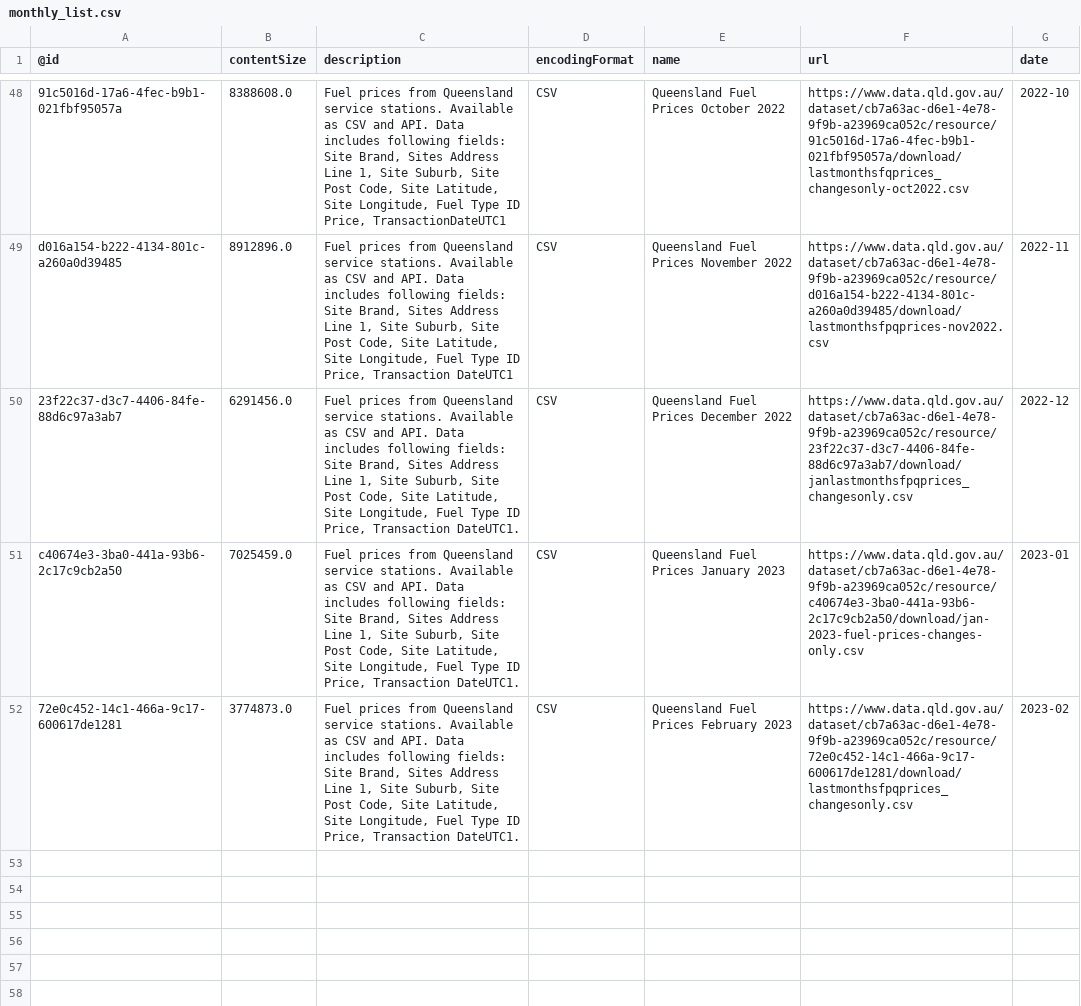
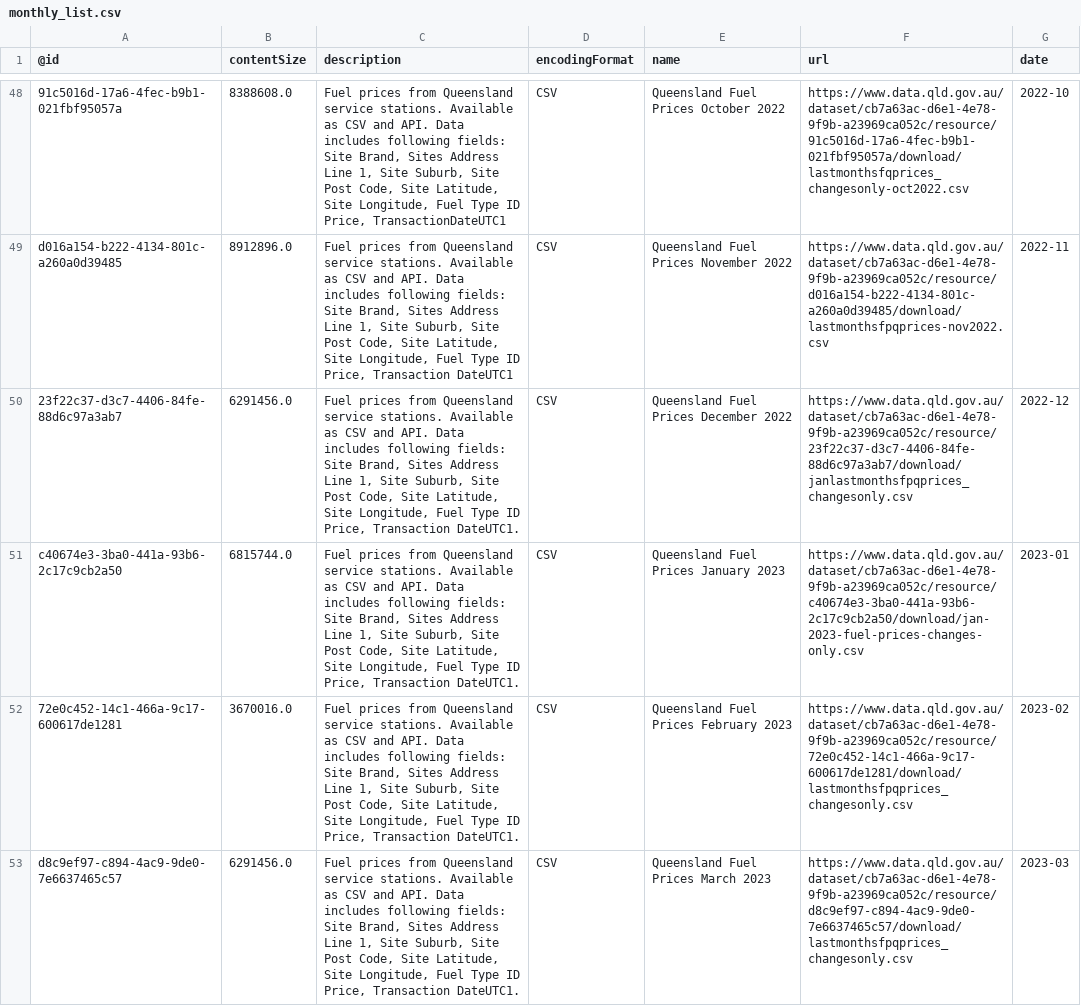
Before and after one commit to gsajko/QLD_fuel_scraping, a CSV file: data/monthly_list.csv, drawn as a sheet; only a part is shown, gaps mark what is left out.

```diff
--- a/data/monthly_list.csv
+++ b/data/monthly_list.csv
@@ -75,3 +75,4 @@ d016a154-b222-4134-801c-a260a0d39485,8912896.0,"Fuel prices from Queensland serv
 23f22c37-d3c7-4406-84fe-88d6c97a3ab7,6291456.0,"Fuel prices from Queensland service stations. Available as CSV and API. Data includes following fields: Site Brand, Sites Address Line 1, Site Suburb, Site Post Code, Site Latitude, Site Longitude, Fuel Type ID Price, Transaction DateUTC1.",CSV,Queensland Fuel Prices December 2022,https://www.data.qld.gov.au/dataset/cb7a63ac-d6e1-4e78-9f9b-a23969ca052c/resource/23f22c37-d3c7-4406-84fe-88d6c97a3ab7/download/janlastmonthsfpqprices_changesonly.csv,2022-12
-c40674e3-3ba0-441a-93b6-2c17c9cb2a50,7025459.0,"Fuel prices from Queensland service stations. Available as CSV and API. Data includes following fields: Site Brand, Sites Address Line 1, Site Suburb, Site Post Code, Site Latitude, Site Longitude, Fuel Type ID Price, Transaction DateUTC1.",CSV,Queensland Fuel Prices January 2023,https://www.data.qld.gov.au/dataset/cb7a63ac-d6e1-4e78-9f9b-a23969ca052c/resource/c40674e3-3ba0-441a-93b6-2c17c9cb2a50/download/jan-2023-fuel-prices-changes-only.csv,2023-01
-72e0c452-14c1-466a-9c17-600617de1281,3774873.0,"Fuel prices from Queensland service stations. Available as CSV and API. Data includes following fields: Site Brand, Sites Address Line 1, Site Suburb, Site Post Code, Site Latitude, Site Longitude, Fuel Type ID Price, Transaction DateUTC1.",CSV,Queensland Fuel Prices February 2023,https://www.data.qld.gov.au/dataset/cb7a63ac-d6e1-4e78-9f9b-a23969ca052c/resource/72e0c452-14c1-466a-9c17-600617de1281/download/lastmonthsfpqprices_changesonly.csv,2023-02
+c40674e3-3ba0-441a-93b6-2c17c9cb2a50,6815744.0,"Fuel prices from Queensland service stations. Available as CSV and API. Data includes following fields: Site Brand, Sites Address Line 1, Site Suburb, Site Post Code, Site Latitude, Site Longitude, Fuel Type ID Price, Transaction DateUTC1.",CSV,Queensland Fuel Prices January 2023,https://www.data.qld.gov.au/dataset/cb7a63ac-d6e1-4e78-9f9b-a23969ca052c/resource/c40674e3-3ba0-441a-93b6-2c17c9cb2a50/download/jan-2023-fuel-prices-changes-only.csv,2023-01
+72e0c452-14c1-466a-9c17-600617de1281,3670016.0,"Fuel prices from Queensland service stations. Available as CSV and API. Data includes following fields: Site Brand, Sites Address Line 1, Site Suburb, Site Post Code, Site Latitude, Site Longitude, Fuel Type ID Price, Transaction DateUTC1.",CSV,Queensland Fuel Prices February 2023,https://www.data.qld.gov.au/dataset/cb7a63ac-d6e1-4e78-9f9b-a23969ca052c/resource/72e0c452-14c1-466a-9c17-600617de1281/download/lastmonthsfpqprices_changesonly.csv,2023-02
+d8c9ef97-c894-4ac9-9de0-7e6637465c57,6291456.0,"Fuel prices from Queensland service stations. Available as CSV and API. Data includes following fields: Site Brand, Sites Address Line 1, Site Suburb, Site Post Code, Site Latitude, Site Longitude, Fuel Type ID Price, Transaction DateUTC1.",CSV,Queensland Fuel Prices March 2023,https://www.data.qld.gov.au/dataset/cb7a63ac-d6e1-4e78-9f9b-a23969ca052c/resource/d8c9ef97-c894-4ac9-9de0-7e6637465c57/download/lastmonthsfpqprices_changesonly.csv,2023-03
```
Also changed, not shown: 2 other files.
